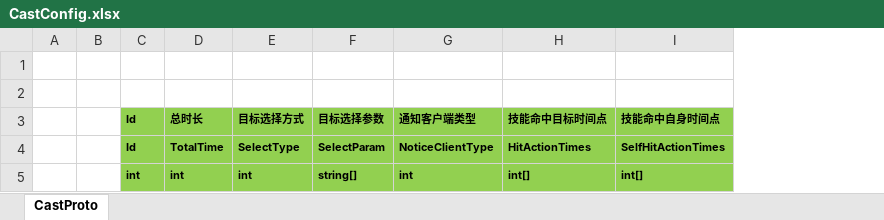
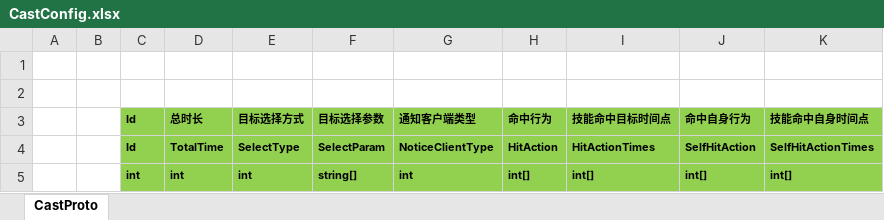
Before and after one commit to Liang-TY/ET-SkillSystem, an Excel workbook: Unity/Assets/Config/Excel/CastConfig.xlsx, sheet CastProto, drawn as a sheet; values as stored, in another font and other column widths than the file's, no borders; the diff names each change by its address in the sheet, - before the commit and + after, or states it on an @@ line.

```diff
--- a/Unity/Assets/Config/Excel/CastConfig.xlsx (sheet CastProto)
+++ b/Unity/Assets/Config/Excel/CastConfig.xlsx (sheet CastProto)
+column H (命中行为), rows 4-5: HitAction | int[]
+column J (命中自身行为), rows 4-5: SelfHitAction | int[]
```
Also changed, not shown: 27 other files.
